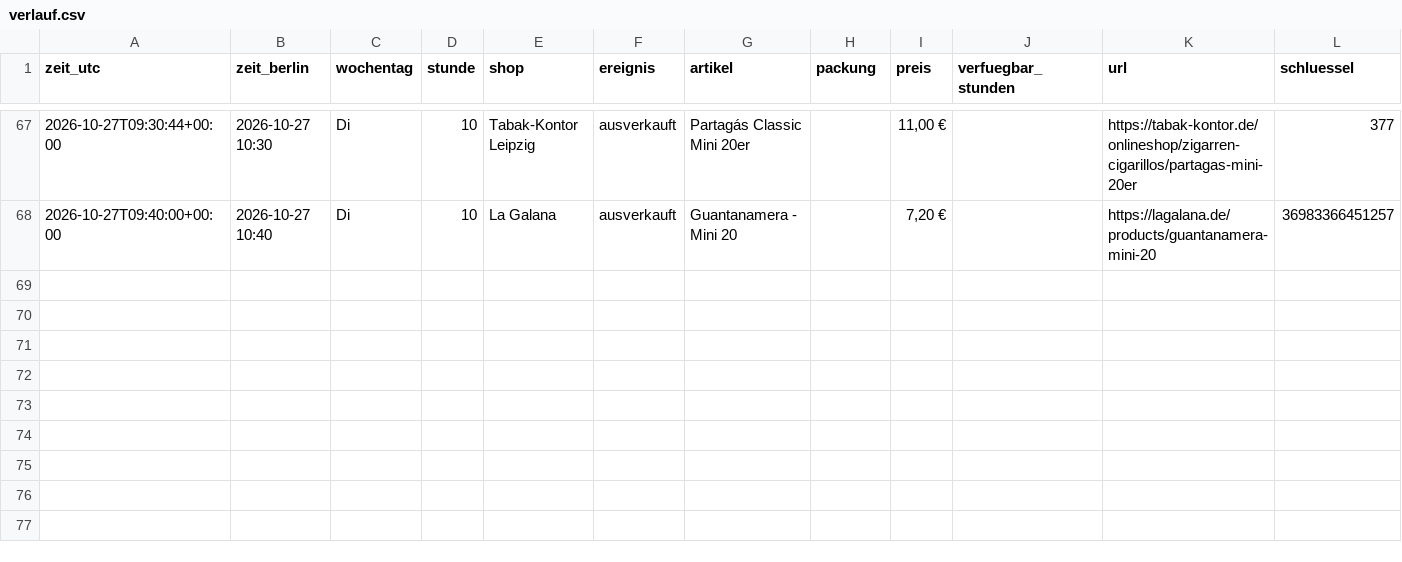
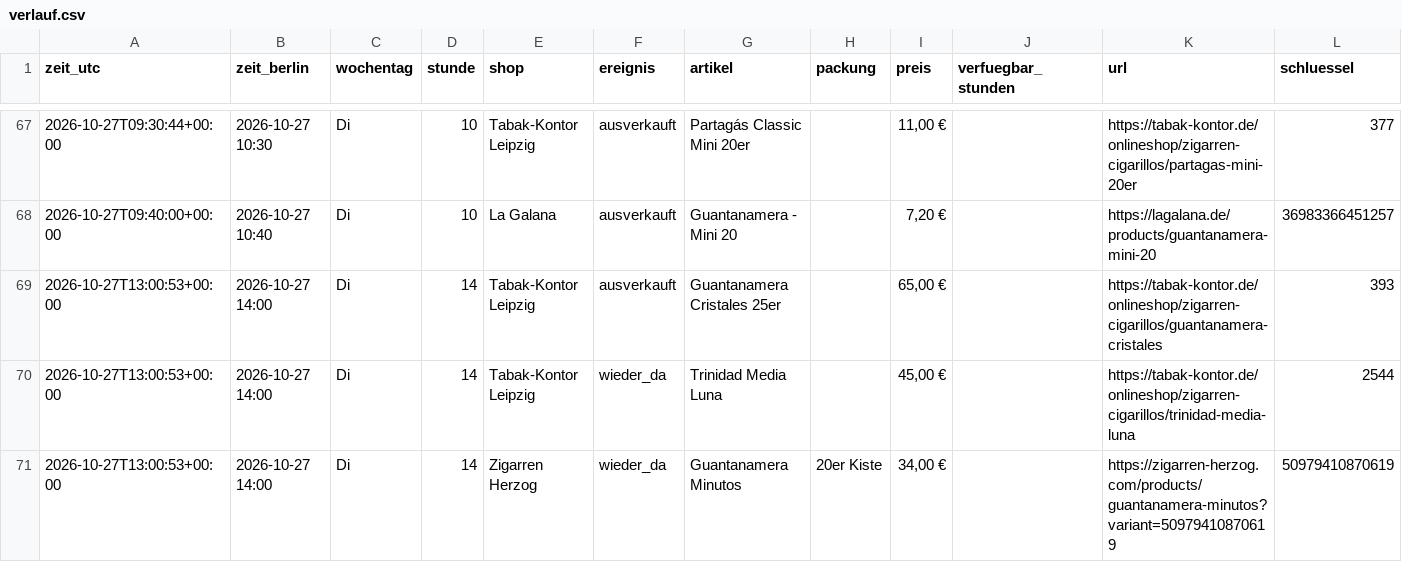
Before and after one commit to linusmw/habanos-waechter, a CSV file: verlauf.csv, drawn as a sheet; only a part is shown, gaps mark what is left out; the diff names each change by its address in the sheet, - before the commit and + after, or states it on an @@ line.

```diff
--- a/verlauf.csv
+++ b/verlauf.csv
+row 69: 2026-10-27T13:00:53+00:00 | 2026-10-27 14:00 | Di | 14 | Tabak-Kontor Leipzig | ausverkauft | Guantanamera Cristales 25er |  | 65,00 € |  | https://tabak-kontor.de/onlineshop/zigarren-cigarillos/guantanamera-cristales | 393
+row 70: 2026-10-27T13:00:53+00:00 | 2026-10-27 14:00 | Di | 14 | Tabak-Kontor Leipzig | wieder_da | Trinidad Media Luna |  | 45,00 € |  | https://tabak-kontor.de/onlineshop/zigarren-cigarillos/trinidad-media-luna | 2544
+row 71: 2026-10-27T13:00:53+00:00 | 2026-10-27 14:00 | Di | 14 | Zigarren Herzog | wieder_da | Guantanamera Minutos | 20er Kiste | 34,00 € |  | https://zigarren-herzog.com/products/guantanamera-minutos?variant=50979410870619 | 50979410870619
```
Also changed, not shown: 2 other files.
